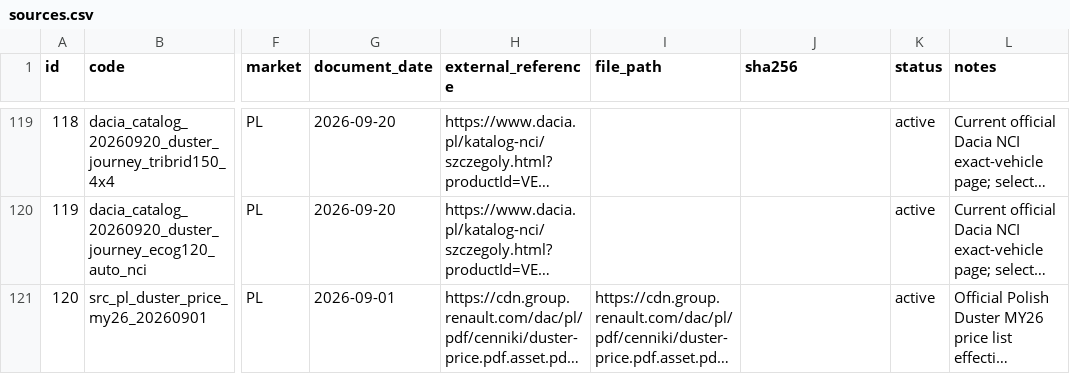
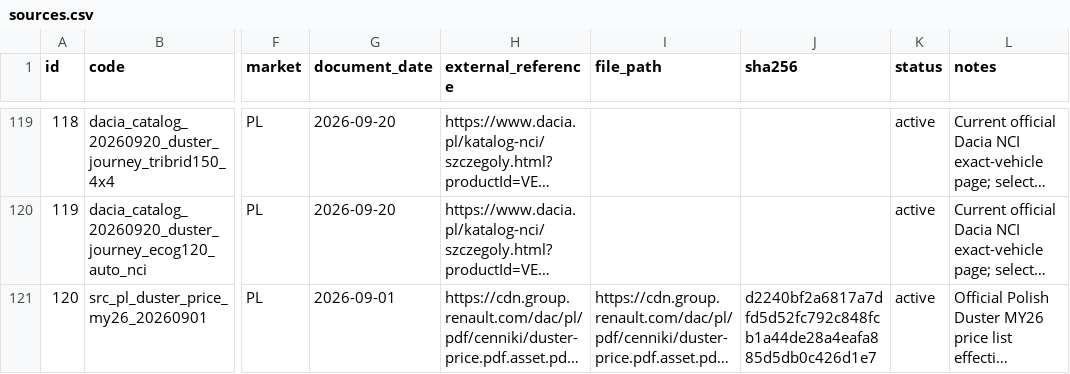
Before and after one commit to xbodzio7/Dacia-Knowledge-Base, a CSV file: data/master/sources.csv, drawn as a sheet; only a part is shown, gaps mark what is left out; long unchanged cells end in …; the diff names each change by its address in the sheet, - before the commit and + after, or states it on an @@ line.

Commit message:
fix: finalize Duster 2026-09-01 source reconciliation

```diff
--- a/data/master/sources.csv
+++ b/data/master/sources.csv
-J121 (sha256): (empty)
+J121 (sha256): d2240bf2a6817a7dfd5d52fc792c848fcb1a44de28a4eafa885d5db0c426d1e7
```
Also changed, not shown: 3 other files.
